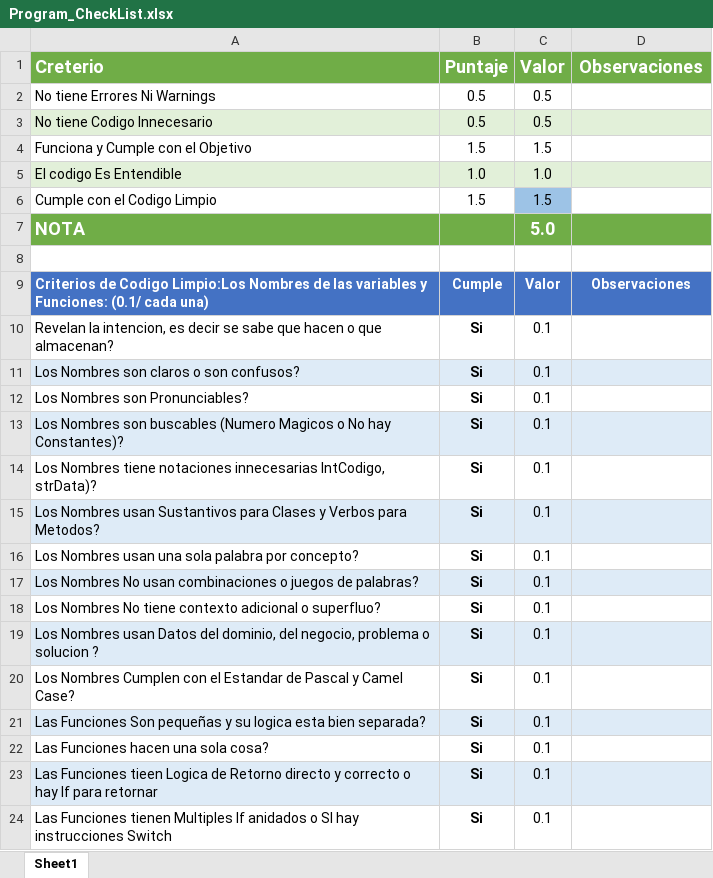
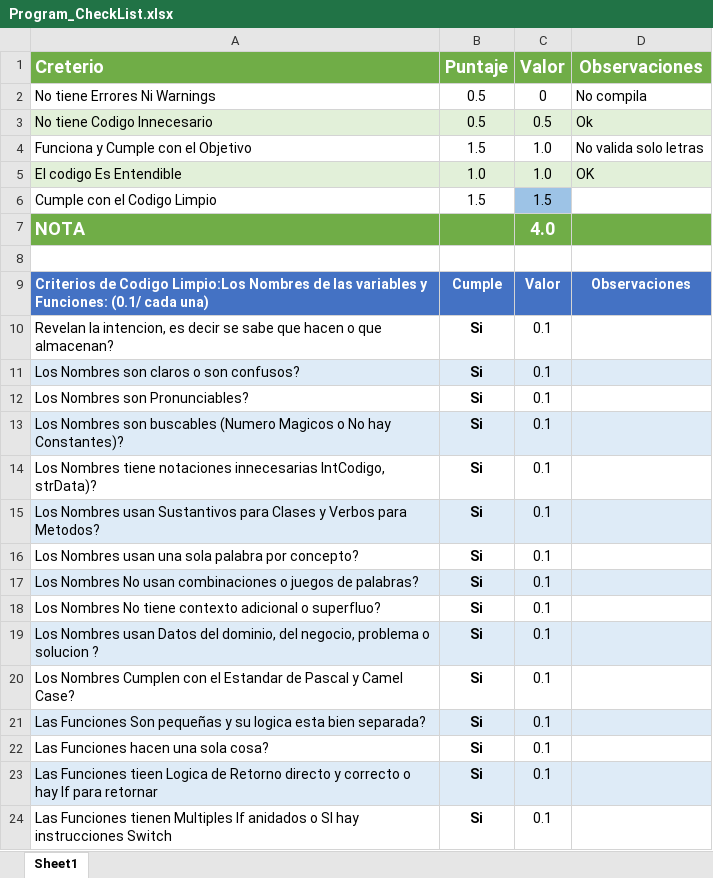
Before and after one commit to Jucer74/BackDevelopment, an Excel workbook: Practices/01.Clean-Code/StringCompress/Program_CheckList.xlsx, sheet Sheet1, drawn as a sheet; values as stored, in another font and other column widths than the file's, no borders; conditional formats not drawn; the diff names each change by its address in the sheet, - before the commit and + after, or states it on an @@ line.

Commit message:
Update Program_CheckList.xlsx

```diff
--- a/Practices/01.Clean-Code/StringCompress/Program_CheckList.xlsx (sheet Sheet1)
+++ b/Practices/01.Clean-Code/StringCompress/Program_CheckList.xlsx (sheet Sheet1)
-C2 (Valor): 0.5
+C2 (Valor): 0
-D2 (Observaciones): (empty)
+D2 (Observaciones): No compila
-D3 (Observaciones): (empty)
+D3 (Observaciones): Ok
-C4 (Valor): 1.5
+C4 (Valor): 1.0
-D4 (Observaciones): (empty)
+D4 (Observaciones): No valida solo letras
-D5 (Observaciones): (empty)
+D5 (Observaciones): OK
-C7 (Valor): 5.0
+C7 (Valor): 4.0
```
